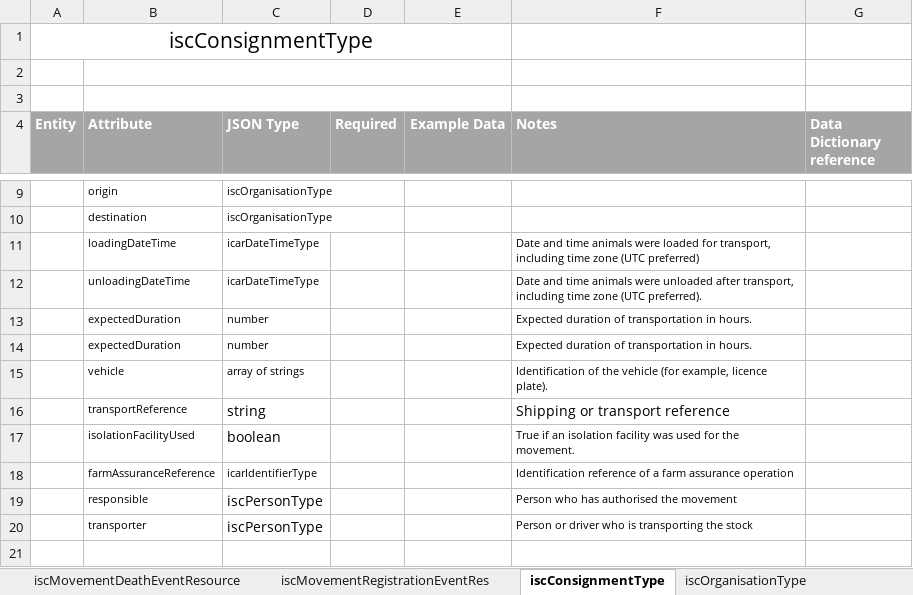
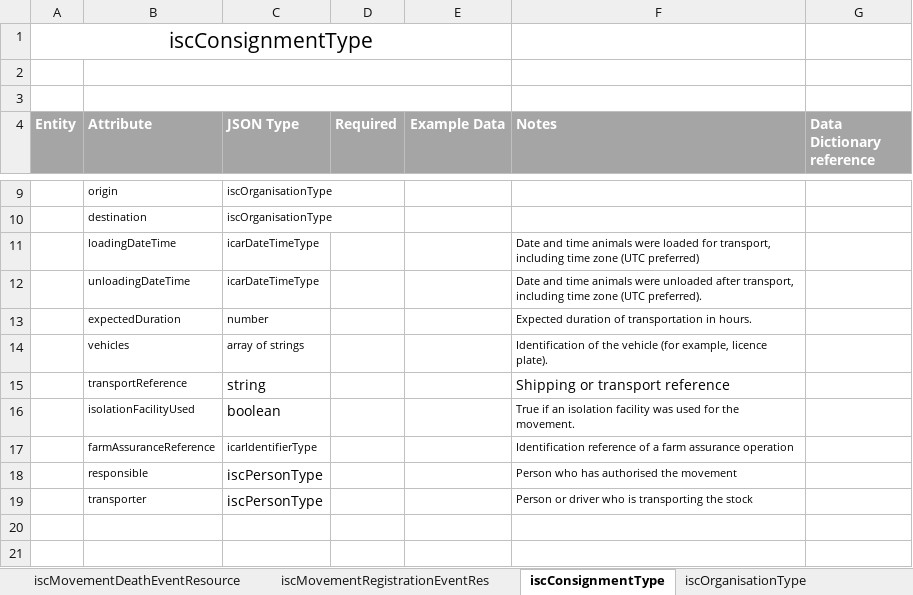
Before and after one commit to integritysystemscompany/animal_schema, an Excel workbook: Draft Schema/Draft Animal Registrations and Movements.xlsx, sheet iscConsignmentType, drawn as a sheet; only a part is shown, gaps mark what is left out; the shorter side is filled out with more unchanged rows; values as stored, in another font and other column widths than the file's, no borders; 1 other sheet too large or unreadable and not compared; removed rows and columns are numbered as before the commit, all else as after; the diff names each change by its address in the sheet, - before the commit and + after, or states it on an @@ line.

Commit message:
Add files via upload

```diff
--- a/Draft Schema/Draft Animal Registrations and Movements.xlsx (sheet iscConsignmentType)
+++ b/Draft Schema/Draft Animal Registrations and Movements.xlsx (sheet iscConsignmentType)
-row 14:  | expectedDuration | number |  |  | Expected duration of transportation in hours.
-B14 (Attribute): vehicle
+B14 (Attribute): vehicles
```
Also changed, not shown: sheet iscMovementRegistrationEventRes, sheet iscMovementArrivalEventResource, sheet iscMovementDepartureEventResour, sheet iscMovementDeathEventResource.
